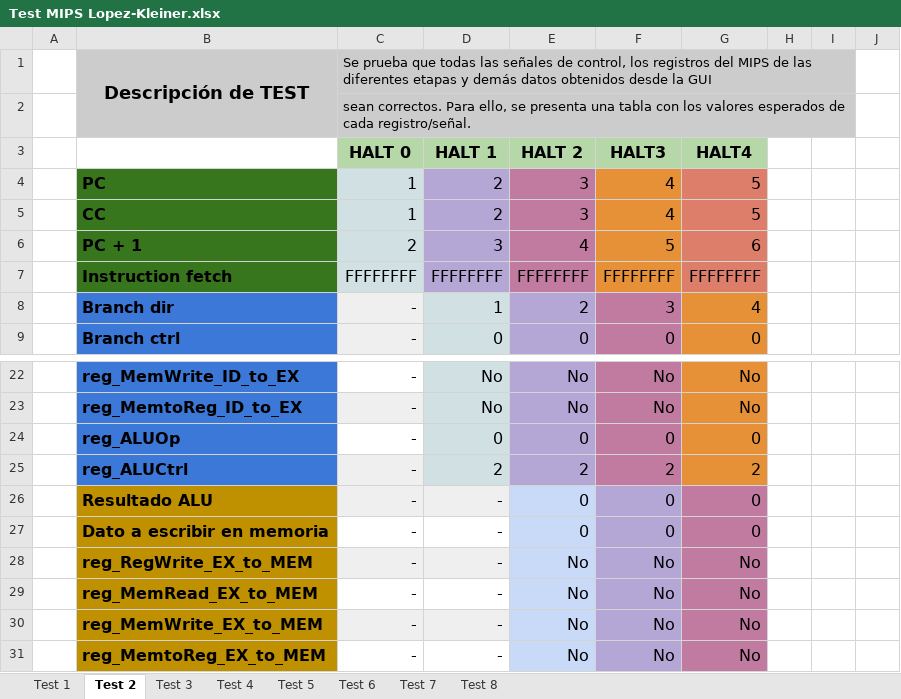
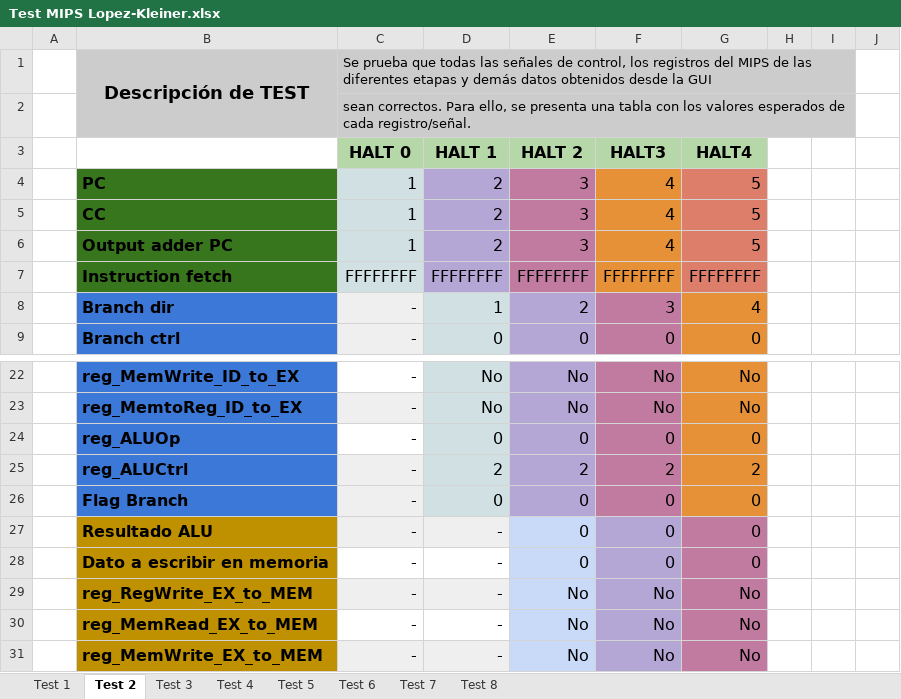
Before and after one commit to CondorNegro/arquitectura-UNC-2018, an Excel workbook: TPFinal/Docs/Test MIPS Lopez-Kleiner.xlsx, sheet Test 2, drawn as a sheet; only a part is shown, gaps mark what is left out; the shorter side is filled out with more unchanged rows; values as stored, in another font and other column widths than the file's, no borders; charts and pictures not drawn; removed rows and columns are numbered as before the commit, all else as after; the diff names each change by its address in the sheet, - before the commit and + after, or states it on an @@ line.

Commit message:
test mips excel ok

```diff
--- a/TPFinal/Docs/Test MIPS Lopez-Kleiner.xlsx (sheet Test 2)
+++ b/TPFinal/Docs/Test MIPS Lopez-Kleiner.xlsx (sheet Test 2)
-row 6:  | PC + 1 | 2 | 3 | 4 | 5 | 6
+row 6:  | Output adder PC | 1 | 2 | 3 | 4 | 5
+row 26:  | Flag Branch | - | 0 | 0 | 0 | 0
```
Also changed, not shown: sheet Test 1, sheet Test 8, charts or pictures, 1 other file.
